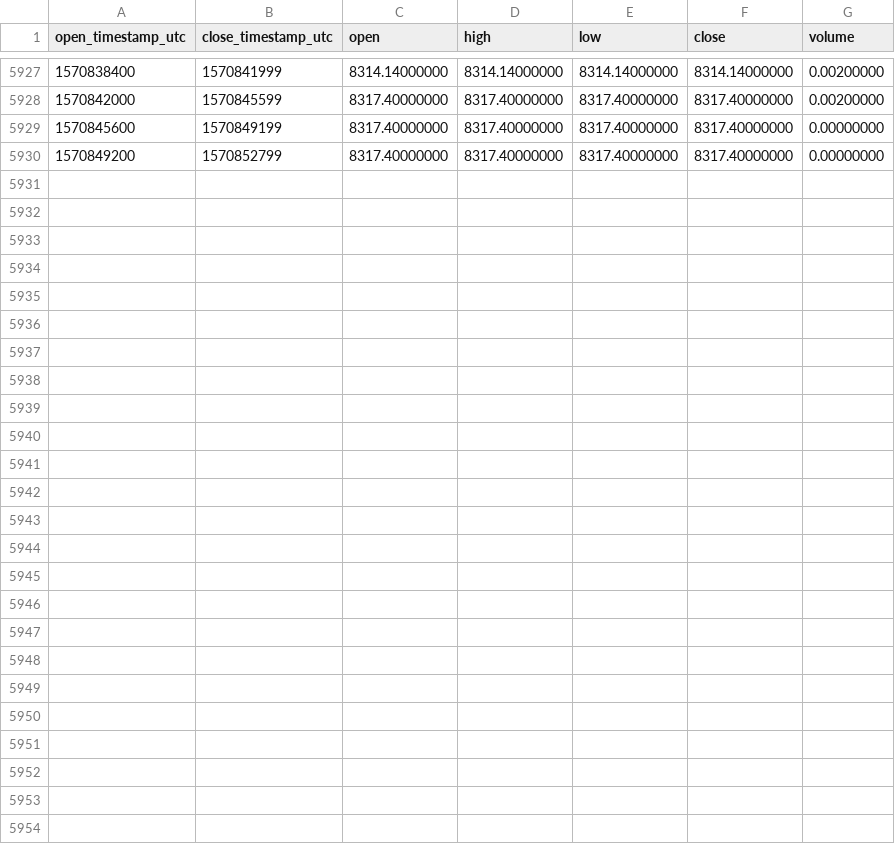
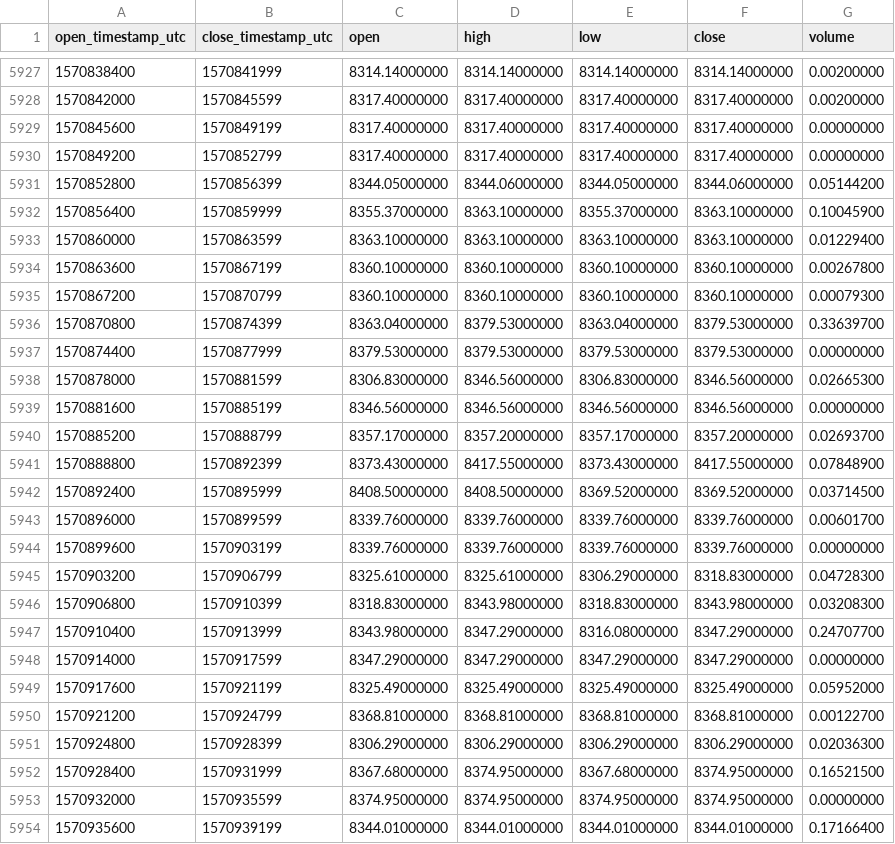
Before and after one commit to cryptobigbro/binance-BTCUSDS, a CSV file: binance-BTCUSDS-1h.csv, drawn as a sheet; only a part is shown, gaps mark what is left out; the diff names each change by its address in the sheet, - before the commit and + after, or states it on an @@ line.

Commit message:
Update OHLCV data.

```diff
--- a/binance-BTCUSDS-1h.csv
+++ b/binance-BTCUSDS-1h.csv
+row 5931: 1570852800 | 1570856399 | 8344.05000000 | 8344.06000000 | 8344.05000000 | 8344.06000000 | 0.05144200
+row 5932: 1570856400 | 1570859999 | 8355.37000000 | 8363.10000000 | 8355.37000000 | 8363.10000000 | 0.10045900
+row 5933: 1570860000 | 1570863599 | 8363.10000000 | 8363.10000000 | 8363.10000000 | 8363.10000000 | 0.01229400
+row 5934: 1570863600 | 1570867199 | 8360.10000000 | 8360.10000000 | 8360.10000000 | 8360.10000000 | 0.00267800
+row 5935: 1570867200 | 1570870799 | 8360.10000000 | 8360.10000000 | 8360.10000000 | 8360.10000000 | 0.00079300
+row 5936: 1570870800 | 1570874399 | 8363.04000000 | 8379.53000000 | 8363.04000000 | 8379.53000000 | 0.33639700
+row 5937: 1570874400 | 1570877999 | 8379.53000000 | 8379.53000000 | 8379.53000000 | 8379.53000000 | 0.00000000
+row 5938: 1570878000 | 1570881599 | 8306.83000000 | 8346.56000000 | 8306.83000000 | 8346.56000000 | 0.02665300
+row 5939: 1570881600 | 1570885199 | 8346.56000000 | 8346.56000000 | 8346.56000000 | 8346.56000000 | 0.00000000
+row 5940: 1570885200 | 1570888799 | 8357.17000000 | 8357.20000000 | 8357.17000000 | 8357.20000000 | 0.02693700
+row 5941: 1570888800 | 1570892399 | 8373.43000000 | 8417.55000000 | 8373.43000000 | 8417.55000000 | 0.07848900
+row 5942: 1570892400 | 1570895999 | 8408.50000000 | 8408.50000000 | 8369.52000000 | 8369.52000000 | 0.03714500
+row 5943: 1570896000 | 1570899599 | 8339.76000000 | 8339.76000000 | 8339.76000000 | 8339.76000000 | 0.00601700
+row 5944: 1570899600 | 1570903199 | 8339.76000000 | 8339.76000000 | 8339.76000000 | 8339.76000000 | 0.00000000
+row 5945: 1570903200 | 1570906799 | 8325.61000000 | 8325.61000000 | 8306.29000000 | 8318.83000000 | 0.04728300
+row 5946: 1570906800 | 1570910399 | 8318.83000000 | 8343.98000000 | 8318.83000000 | 8343.98000000 | 0.03208300
+row 5947: 1570910400 | 1570913999 | 8343.98000000 | 8347.29000000 | 8316.08000000 | 8347.29000000 | 0.24707700
+row 5948: 1570914000 | 1570917599 | 8347.29000000 | 8347.29000000 | 8347.29000000 | 8347.29000000 | 0.00000000
+row 5949: 1570917600 | 1570921199 | 8325.49000000 | 8325.49000000 | 8325.49000000 | 8325.49000000 | 0.05952000
+row 5950: 1570921200 | 1570924799 | 8368.81000000 | 8368.81000000 | 8368.81000000 | 8368.81000000 | 0.00122700
+row 5951: 1570924800 | 1570928399 | 8306.29000000 | 8306.29000000 | 8306.29000000 | 8306.29000000 | 0.02036300
+row 5952: 1570928400 | 1570931999 | 8367.68000000 | 8374.95000000 | 8367.68000000 | 8374.95000000 | 0.16521500
+row 5953: 1570932000 | 1570935599 | 8374.95000000 | 8374.95000000 | 8374.95000000 | 8374.95000000 | 0.00000000
+row 5954: 1570935600 | 1570939199 | 8344.01000000 | 8344.01000000 | 8344.01000000 | 8344.01000000 | 0.17166400
```
Also changed, not shown: binance-BTCUSDS-1d.csv.
